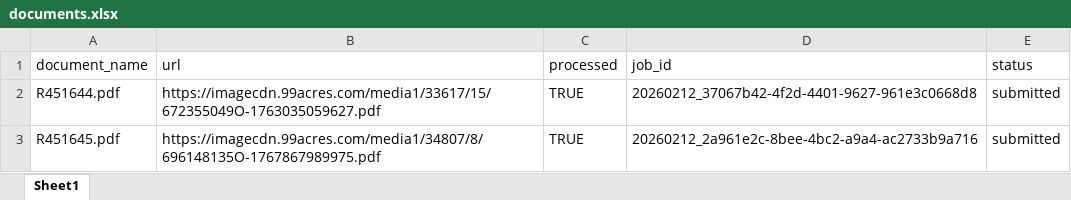
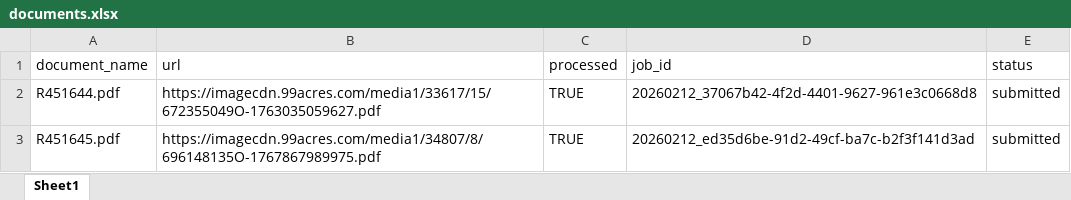
Before and after one commit to Suryanshnaithani/SarvamService, an Excel workbook: data/documents.xlsx, sheet Sheet1, drawn as a sheet; values as stored, in another font and other column widths than the file's, no borders; the diff names each change by its address in the sheet, - before the commit and + after, or states it on an @@ line.

Commit message:
Processed R451645.pdf → 20260212_ed35d6be-91d2-49cf-ba7c-b2f3f141d3ad

```diff
--- a/data/documents.xlsx (sheet Sheet1)
+++ b/data/documents.xlsx (sheet Sheet1)
-D3 (job_id): 20260212_2a961e2c-8bee-4bc2-a9a4-ac2733b9a716
+D3 (job_id): 20260212_ed35d6be-91d2-49cf-ba7c-b2f3f141d3ad
```
